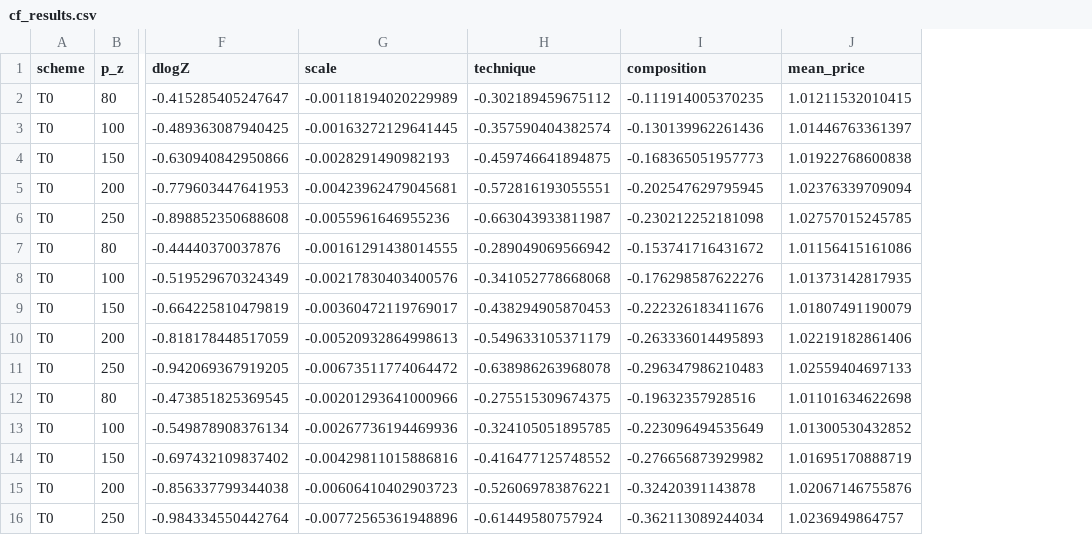
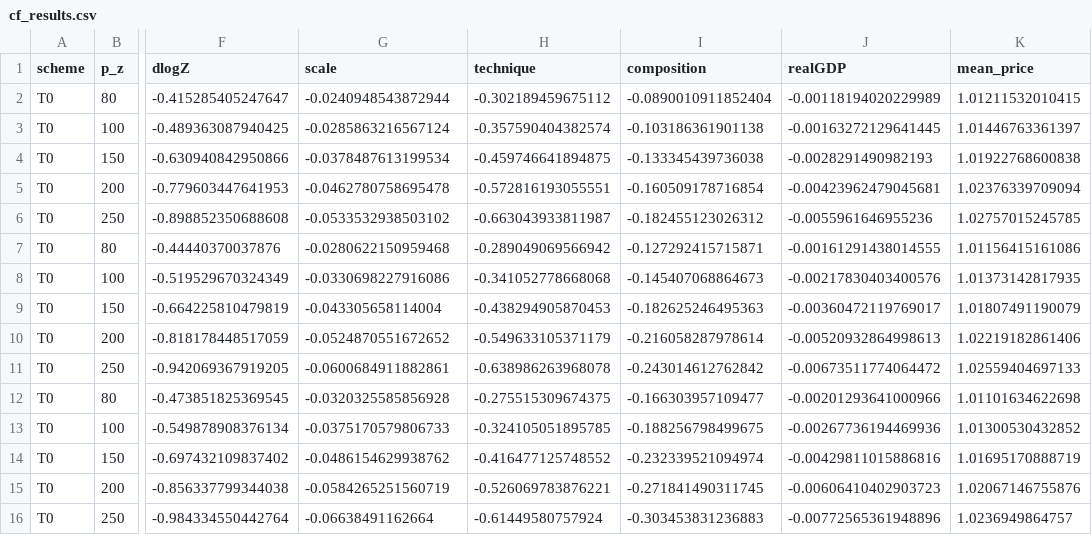
Before and after one commit to gjardad/carbon_policy_networks, a CSV file: data/processed/cf_results.csv, drawn as a sheet; only a part is shown, gaps mark what is left out; the diff covers the shown part only; the diff names each change by its address in the sheet, - before the commit and + after, or states it on an @@ line.

Commit message:
results with real and gross output

```diff
--- a/data/processed/cf_results.csv
+++ b/data/processed/cf_results.csv
+column J (realGDP), rows 2-16: -0.00118194020229989 | -0.00163272129641445 | -0.0028291490982193 | -0.00423962479045681 | -0.0055961646955236 | -0.00161291438014555 | -0.00217830403400576 | -0.00360472119769017 | -0.00520932864998613 | -0.00673511774064472 | -0.00201293641000966 | -0.00267736194469936 | -0.00429811015886816 | -0.00606410402903723 | -0.00772565361948896
-G2 (scale): -0.00118194020229989
+G2 (scale): -0.0240948543872944
-I2 (composition): -0.111914005370235
+I2 (composition): -0.0890010911852404
-G3 (scale): -0.00163272129641445
+G3 (scale): -0.0285863216567124
-I3 (composition): -0.130139962261436
+I3 (composition): -0.103186361901138
-G4 (scale): -0.0028291490982193
+G4 (scale): -0.0378487613199534
-I4 (composition): -0.168365051957773
+I4 (composition): -0.133345439736038
-G5 (scale): -0.00423962479045681
+G5 (scale): -0.0462780758695478
-I5 (composition): -0.202547629795945
+I5 (composition): -0.160509178716854
-G6 (scale): -0.0055961646955236
+G6 (scale): -0.0533532938503102
-I6 (composition): -0.230212252181098
+I6 (composition): -0.182455123026312
-G7 (scale): -0.00161291438014555
+G7 (scale): -0.0280622150959468
-I7 (composition): -0.153741716431672
+I7 (composition): -0.127292415715871
-G8 (scale): -0.00217830403400576
+G8 (scale): -0.0330698227916086
-I8 (composition): -0.176298587622276
+I8 (composition): -0.145407068864673
-G9 (scale): -0.00360472119769017
+G9 (scale): -0.043305658114004
-I9 (composition): -0.222326183411676
+I9 (composition): -0.182625246495363
-G10 (scale): -0.00520932864998613
+G10 (scale): -0.0524870551672652
-I10 (composition): -0.263336014495893
+I10 (composition): -0.216058287978614
-G11 (scale): -0.00673511774064472
+G11 (scale): -0.0600684911882861
-I11 (composition): -0.296347986210483
+I11 (composition): -0.243014612762842
-G12 (scale): -0.00201293641000966
+G12 (scale): -0.0320325585856928
-I12 (composition): -0.19632357928516
+I12 (composition): -0.166303957109477
-G13 (scale): -0.00267736194469936
+G13 (scale): -0.0375170579806733
-I13 (composition): -0.223096494535649
+I13 (composition): -0.188256798499675
-G14 (scale): -0.00429811015886816
+G14 (scale): -0.0486154629938762
-I14 (composition): -0.276656873929982
+I14 (composition): -0.232339521094974
-G15 (scale): -0.00606410402903723
+G15 (scale): -0.0584265251560719
-I15 (composition): -0.32420391143878
+I15 (composition): -0.271841490311745
-G16 (scale): -0.00772565361948896
+G16 (scale): -0.06638491162664
-I16 (composition): -0.362113089244034
+I16 (composition): -0.303453831236883
```
Also changed, not shown: 10 edited cells elsewhere in this file.
